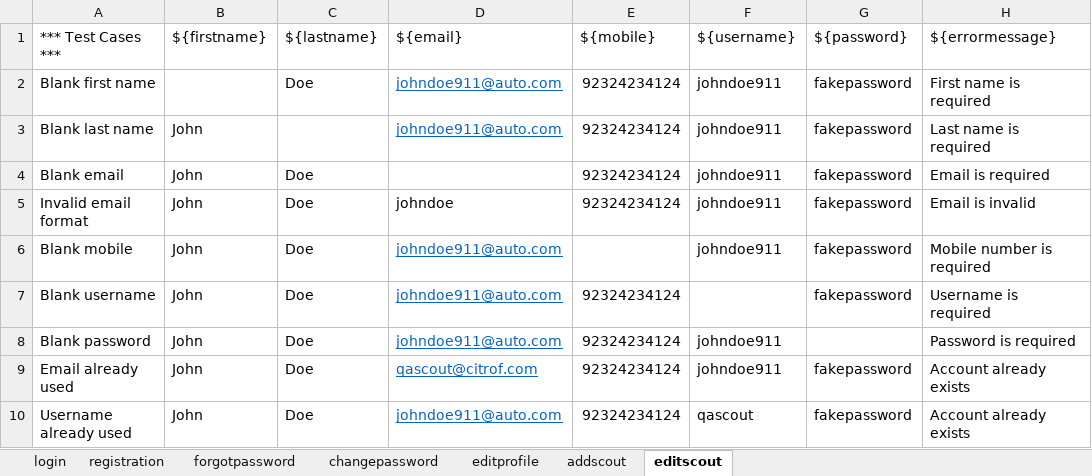
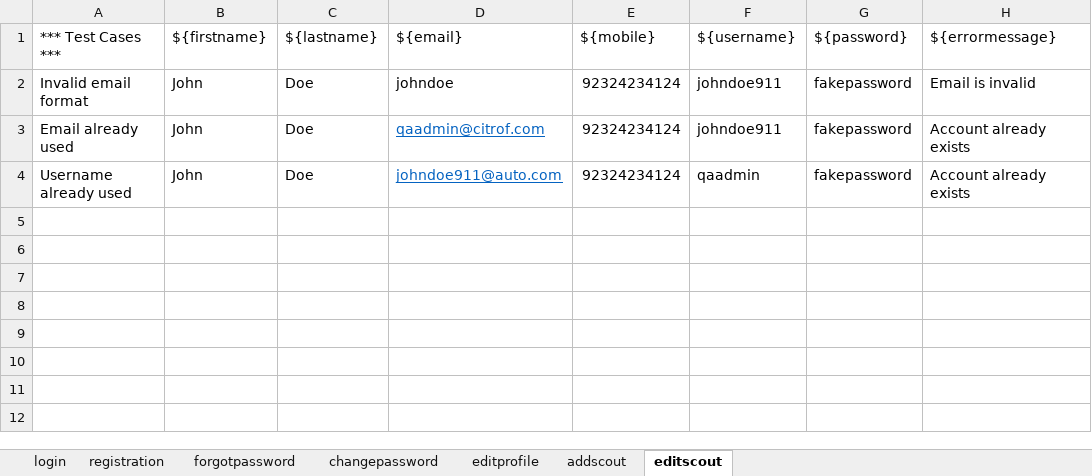
Before and after one commit to giansantiago/pelea, an Excel workbook: Data/Admin/testdata.xlsx, sheet editscout, drawn as a sheet; values as stored, in another font and other column widths than the file's, no borders; removed rows and columns are numbered as before the commit, all else as after; the diff names each change by its address in the sheet, - before the commit and + after, or states it on an @@ line.

```diff
--- a/Data/Admin/testdata.xlsx (sheet editscout)
+++ b/Data/Admin/testdata.xlsx (sheet editscout)
-row 2: Blank first name |  | Doe | johndoe911@auto.com | 92324234124 | johndoe911 | fakepassword | First name is required
-row 3: Blank last name | John |  | johndoe911@auto.com | 92324234124 | johndoe911 | fakepassword | Last name is required
-row 4: Blank email | John | Doe |  | 92324234124 | johndoe911 | fakepassword | Email is required
-row 6: Blank mobile | John | Doe | johndoe911@auto.com |  | johndoe911 | fakepassword | Mobile number is required
-row 7: Blank username | John | Doe | johndoe911@auto.com | 92324234124 |  | fakepassword | Username is required
-row 8: Blank password | John | Doe | johndoe911@auto.com | 92324234124 | johndoe911 |  | Password is required
-D3 (${email}): qascout@citrof.com
+D3 (${email}): qaadmin@citrof.com
-F4 (${username}): qascout
+F4 (${username}): qaadmin
```
Also changed, not shown: 8 other files.
